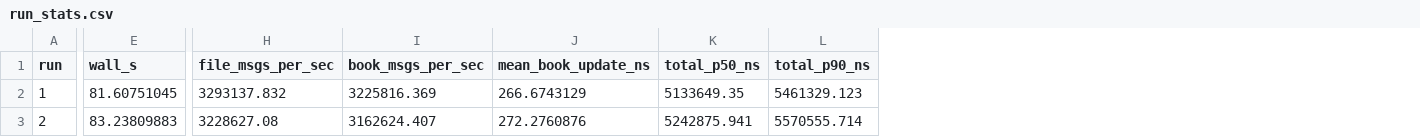
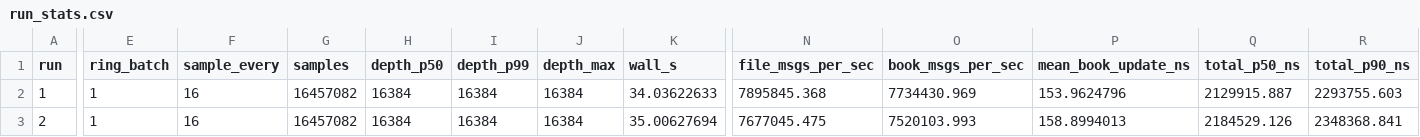
Before and after one commit to Tharun-Maheswararao/itch_feed_handler, a CSV file: results/linux/unpaced/run_stats.csv, drawn as a sheet; only a part is shown, gaps mark what is left out; addresses are those after the commit; the diff covers the shown part only; the diff names each change by its address in the sheet, - before the commit and + after, or states it on an @@ line.

```diff
--- a/results/linux/unpaced/run_stats.csv
+++ b/results/linux/unpaced/run_stats.csv
+column E (ring_batch), rows 2-3: 1 | 1
+column F (sample_every), rows 2-3: 16 | 16
+column G (samples), rows 2-3: 16457082 | 16457082
+column H (depth_p50), rows 2-3: 16384 | 16384
+column I (depth_p99), rows 2-3: 16384 | 16384
+column J (depth_max), rows 2-3: 16384 | 16384
-K2 (wall_s): 81.60751045
+K2 (wall_s): 34.03622633
-N2 (file_msgs_per_sec): 3293137.832
+N2 (file_msgs_per_sec): 7895845.368
-O2 (book_msgs_per_sec): 3225816.369
+O2 (book_msgs_per_sec): 7734430.969
-P2 (mean_book_update_ns): 266.6743129
+P2 (mean_book_update_ns): 153.9624796
-Q2 (total_p50_ns): 5133649.35
+Q2 (total_p50_ns): 2129915.887
-R2 (total_p90_ns): 5461329.123
+R2 (total_p90_ns): 2293755.603
-K3 (wall_s): 83.23809883
+K3 (wall_s): 35.00627694
-N3 (file_msgs_per_sec): 3228627.08
+N3 (file_msgs_per_sec): 7677045.475
-O3 (book_msgs_per_sec): 3162624.407
+O3 (book_msgs_per_sec): 7520103.993
-P3 (mean_book_update_ns): 272.2760876
+P3 (mean_book_update_ns): 158.8994013
-Q3 (total_p50_ns): 5242875.941
+Q3 (total_p50_ns): 2184529.126
-R3 (total_p90_ns): 5570555.714
+R3 (total_p90_ns): 2348368.841
```
Also changed, not shown: 110 edited cells elsewhere in this file, results/linux/paced_2M/run_stats.csv, results/linux/paced_2M_view/run_stats.csv, 18 other files.
